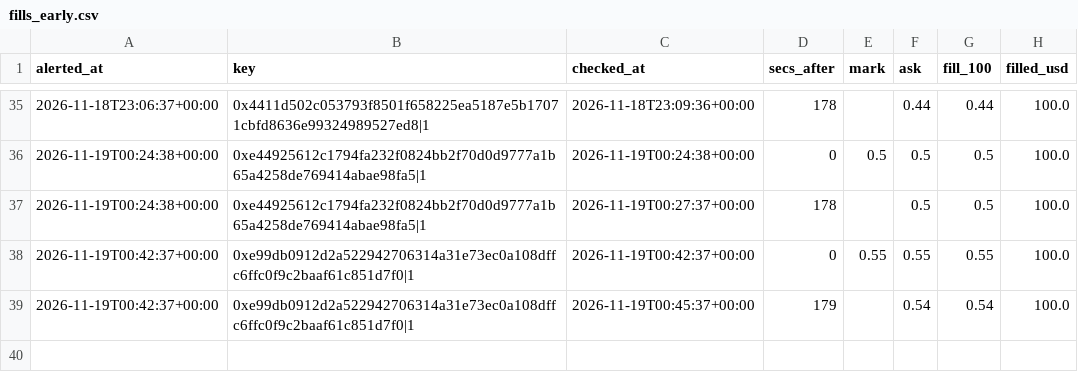
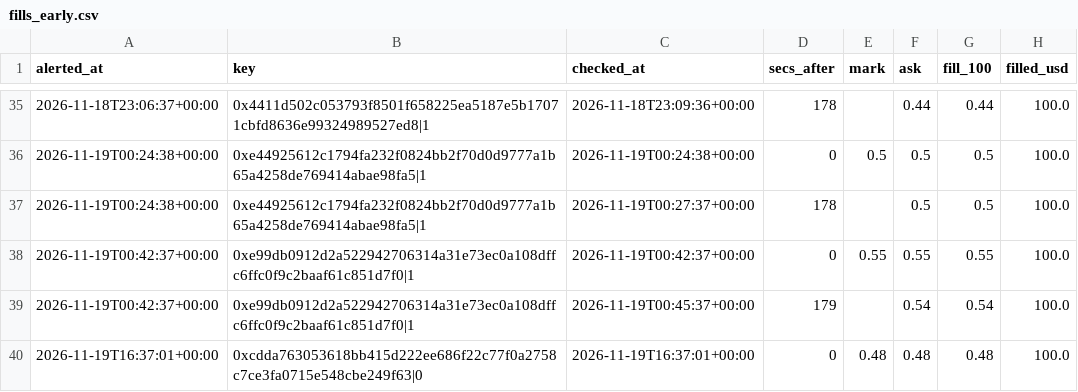
Before and after one commit to hunterscottsmith2-ctrl/polytail, a CSV file: fills_early.csv, drawn as a sheet; only a part is shown, gaps mark what is left out; the diff names each change by its address in the sheet, - before the commit and + after, or states it on an @@ line.

```diff
--- a/fills_early.csv
+++ b/fills_early.csv
+row 40: 2026-11-19T16:37:01+00:00 | 0xcdda763053618bb415d222ee686f22c77f0a2758c7ce3fa0715e548cbe249f63|0 | 2026-11-19T16:37:01+00:00 | 0 | 0.48 | 0.48 | 0.48 | 100.0
```
Also changed, not shown: signals_early.csv, 1 other file.
